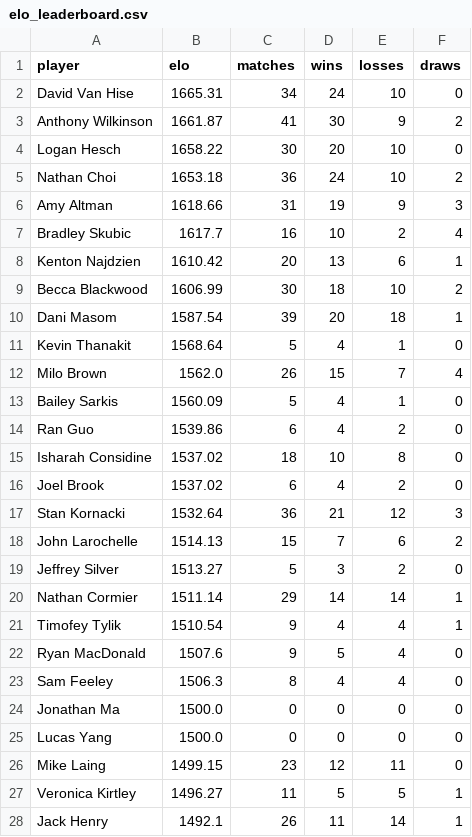
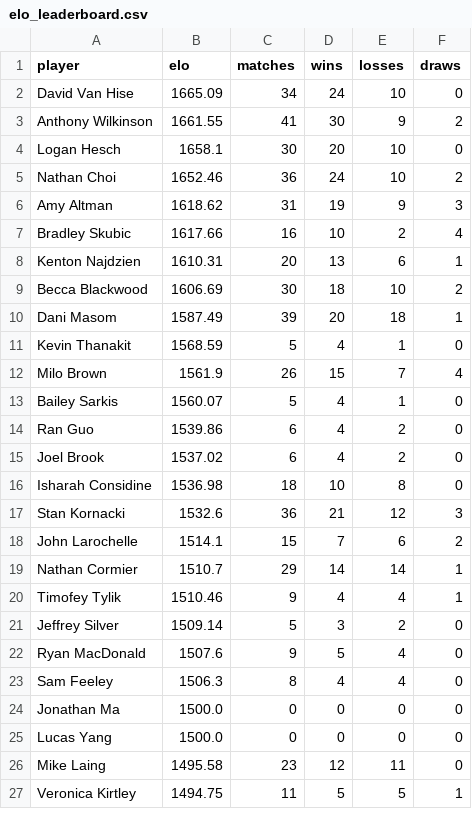
Before and after one commit to aswilkinson12/battlegrounds-elo-project, a CSV file: elo_leaderboard.csv, drawn as a sheet; only a part is shown; the diff covers the shown part only.

```diff
--- a/elo_leaderboard.csv
+++ b/elo_leaderboard.csv
@@ -1,22 +1,22 @@
 player,elo,matches,wins,losses,draws
-David Van Hise,1665.31,34,24,10,0
-Anthony Wilkinson,1661.87,41,30,9,2
-Logan Hesch,1658.22,30,20,10,0
-Nathan Choi,1653.18,36,24,10,2
-Amy Altman,1618.66,31,19,9,3
-Bradley Skubic,1617.7,16,10,2,4
-Kenton Najdzien,1610.42,20,13,6,1
-Becca Blackwood,1606.99,30,18,10,2
-Dani Masom,1587.54,39,20,18,1
-Kevin Thanakit,1568.64,5,4,1,0
-Milo Brown,1562.0,26,15,7,4
-Bailey Sarkis,1560.09,5,4,1,0
+David Van Hise,1665.09,34,24,10,0
+Anthony Wilkinson,1661.55,41,30,9,2
+Logan Hesch,1658.1,30,20,10,0
+Nathan Choi,1652.46,36,24,10,2
+Amy Altman,1618.62,31,19,9,3
+Bradley Skubic,1617.66,16,10,2,4
+Kenton Najdzien,1610.31,20,13,6,1
+Becca Blackwood,1606.69,30,18,10,2
+Dani Masom,1587.49,39,20,18,1
+Kevin Thanakit,1568.59,5,4,1,0
+Milo Brown,1561.9,26,15,7,4
+Bailey Sarkis,1560.07,5,4,1,0
 Ran Guo,1539.86,6,4,2,0
-Isharah Considine,1537.02,18,10,8,0
 Joel Brook,1537.02,6,4,2,0
-Stan Kornacki,1532.64,36,21,12,3
-John Larochelle,1514.13,15,7,6,2
-Jeffrey Silver,1513.27,5,3,2,0
-Nathan Cormier,1511.14,29,14,14,1
-Timofey Tylik,1510.54,9,4,4,1
+Isharah Considine,1536.98,18,10,8,0
+Stan Kornacki,1532.6,36,21,12,3
+John Larochelle,1514.1,15,7,6,2
+Nathan Cormier,1510.7,29,14,14,1
+Timofey Tylik,1510.46,9,4,4,1
+Jeffrey Silver,1509.14,5,3,2,0
 Ryan MacDonald,1507.6,9,5,4,0
@@ -25,4 +25,3 @@ Jonathan Ma,1500.0,0,0,0,0
 Lucas Yang,1500.0,0,0,0,0
-Mike Laing,1499.15,23,12,11,0
-Veronica Kirtley,1496.27,11,5,5,1
-Jack Henry,1492.1,26,11,14,1
+Mike Laing,1495.58,23,12,11,0
+Veronica Kirtley,1494.75,11,5,5,1
```
Also changed, not shown: 2 added rows and 15 edited cells elsewhere in this file, elo_ladder_by_week.csv, elo_match_history.csv, 43 other files.
